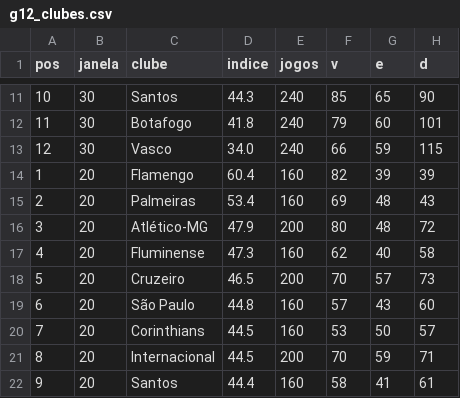
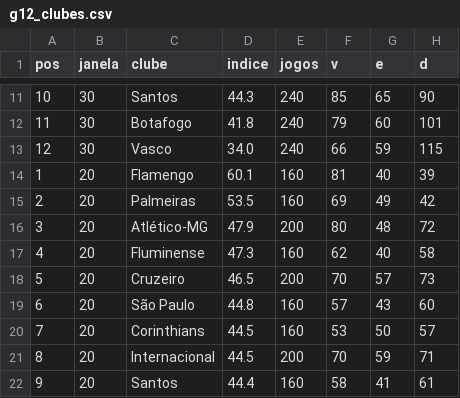
Before and after one commit to vcanedo88/ranking-freguesias, a CSV file: csv/g12_clubes.csv, drawn as a sheet; only a part is shown, gaps mark what is left out; the diff names each change by its address in the sheet, - before the commit and + after, or states it on an @@ line.

```diff
--- a/csv/g12_clubes.csv
+++ b/csv/g12_clubes.csv
-D14 (indice): 60.4
+D14 (indice): 60.1
-F14 (v): 82
+F14 (v): 81
-G14 (e): 39
+G14 (e): 40
-D15 (indice): 53.4
+D15 (indice): 53.5
-G15 (e): 48
+G15 (e): 49
-H15 (d): 43
+H15 (d): 42
```
Also changed, not shown: csv/g12_indices.csv, csv/g12_jogos.csv, 17 other files.
